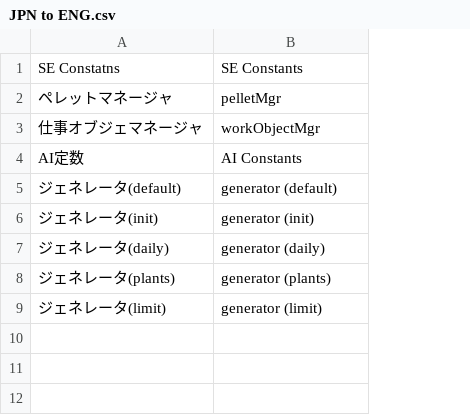
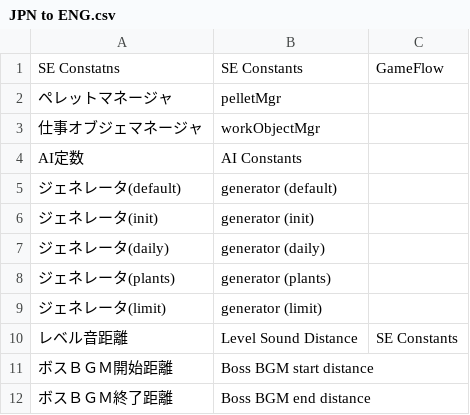
Before and after one commit to Minty-Meeo/piki-win32-i18n, a CSV file: JPN to ENG.csv, drawn as a sheet; the diff names each change by its address in the sheet, - before the commit and + after, or states it on an @@ line.

Commit message:
Translate SE Constants menu
Also added comments (third column)

```diff
--- a/JPN to ENG.csv
+++ b/JPN to ENG.csv
+column C, row 1: GameFlow
+row 10: レベル音距離 | Level Sound Distance | SE Constants
+row 11: ボスＢＧＭ開始距離 | Boss BGM start distance
+row 12: ボスＢＧＭ終了距離 | Boss BGM end distance
```
Also changed, not shown: 1 other file.
